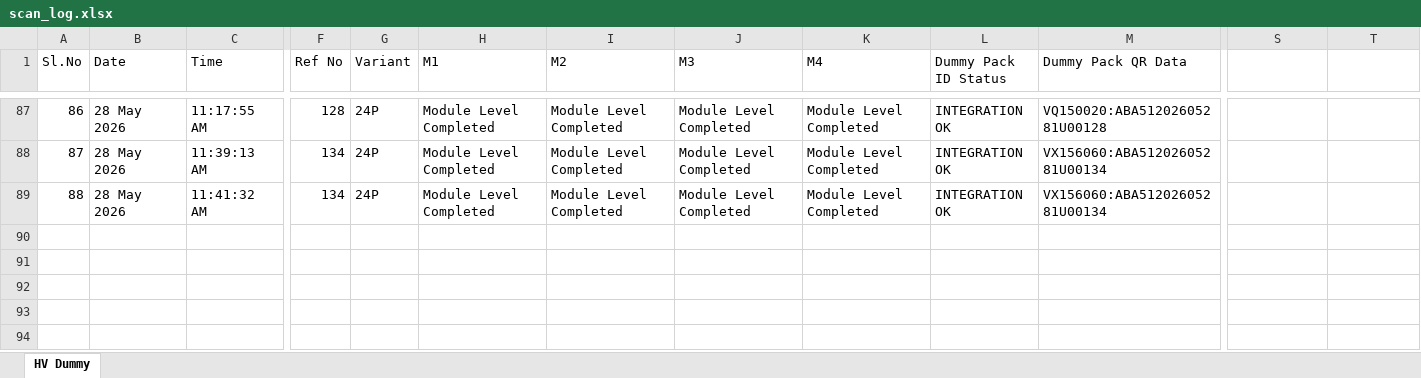
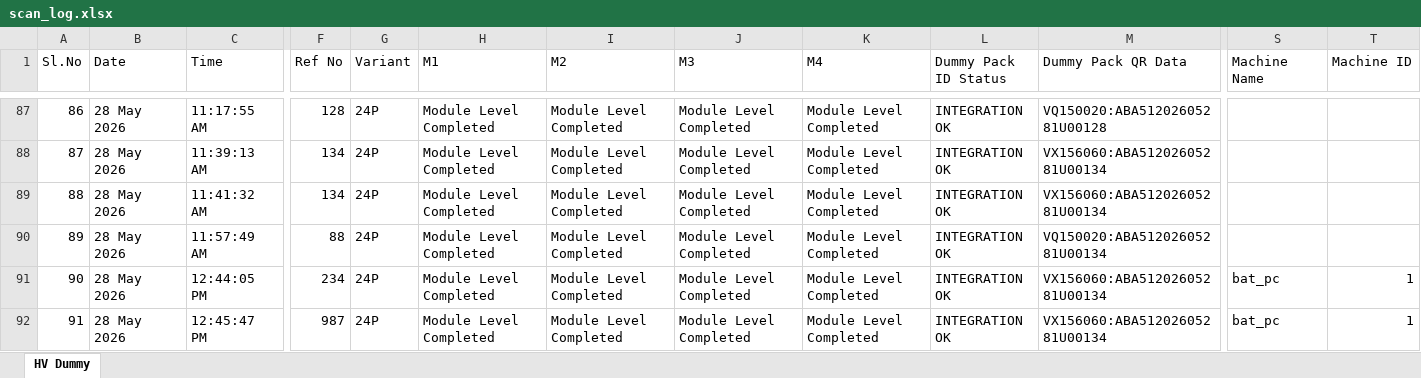
Before and after one commit to Radarcalibration/HV-Label-Printing, an Excel workbook: models/hv/data/scan_log.xlsx, sheet HV Dummy, drawn as a sheet; only a part is shown, gaps mark what is left out; values as stored, in another font and other column widths than the file's, no cell formats; rows hold the shown columns only; the diff names each change by its address in the sheet, - before the commit and + after, or states it on an @@ line.

Commit message:
machine name and machine id variables added to excel columns at the end and get the value from admi settings notebook in api settings frame.

```diff
--- a/models/hv/data/scan_log.xlsx (sheet HV Dummy)
+++ b/models/hv/data/scan_log.xlsx (sheet HV Dummy)
-S1: (empty)
+S1: Machine Name
-T1: (empty)
+T1: Machine ID
+row 90: 89 | 28 May 2026 | 11:57:49 AM | 88 | 24P | Module Level Completed | Module Level Completed | Module Level Completed | Module Level Completed | INTEGRATION OK | VQ150020:ABA51202605281U00134
+row 91: 90 | 28 May 2026 | 12:44:05 PM | 234 | 24P | Module Level Completed | Module Level Completed | Module Level Completed | Module Level Completed | INTEGRATION OK | VX156060:ABA51202605281U00134 | bat_pc | 1
+row 92: 91 | 28 May 2026 | 12:45:47 PM | 987 | 24P | Module Level Completed | Module Level Completed | Module Level Completed | Module Level Completed | INTEGRATION OK | VX156060:ABA51202605281U00134 | bat_pc | 1
```
Also changed, not shown: cell formats, models/hv/data/pack_id_scan_log.xlsx, 12 other files.
